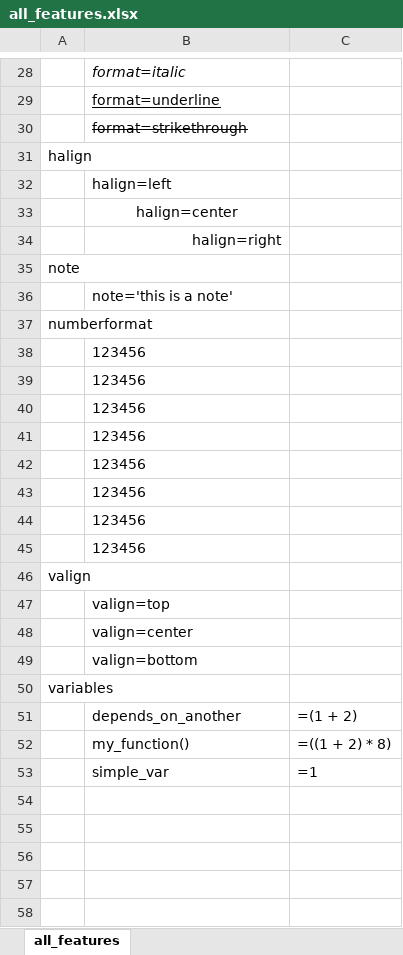
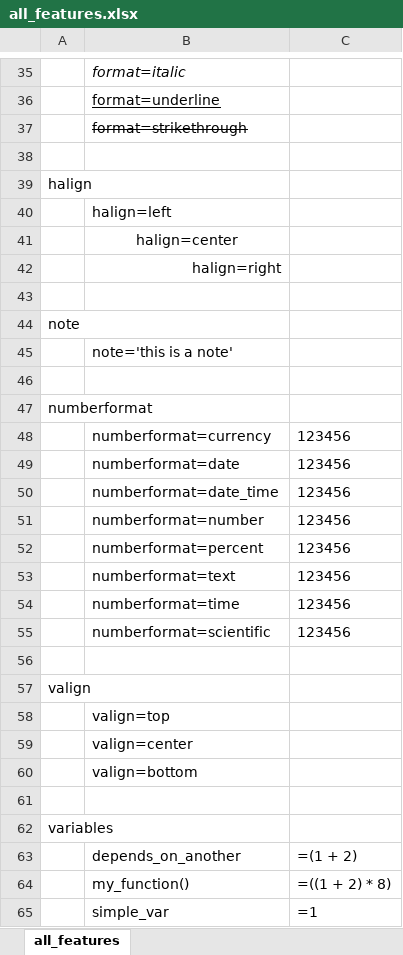
Before and after one commit to patrickomatic/csvpp-examples, an Excel workbook: all_features/all_features.xlsx, sheet all_features, drawn as a sheet; only a part is shown, gaps mark what is left out; values as stored, in another font and other column widths than the file's, no borders; formulas without a stored value are shown as written; removed rows and columns are numbered as before the commit, all else as after; the diff covers the shown part only; the diff names each change by its address in the sheet, - before the commit and + after, or states it on an @@ line.

```diff
--- a/all_features/all_features.xlsx (sheet all_features)
+++ b/all_features/all_features.xlsx (sheet all_features)
+row 38: (empty)
+row 43: (empty)
+row 46: (empty)
-row 38:  | 123456
-row 39:  | 123456
-row 40:  | 123456
-row 41:  | 123456
-row 42:  | 123456
-row 43:  | 123456
-row 44:  | 123456
+row 48:  | numberformat=currency | 123456
+row 49:  | numberformat=date | 123456
+row 50:  | numberformat=date_time | 123456
+row 51:  | numberformat=number | 123456
+row 52:  | numberformat=percent | 123456
+row 53:  | numberformat=text | 123456
+row 54:  | numberformat=time | 123456
+row 55:  | numberformat=scientific | 123456
-B56: 123456
+B56: (empty)
+row 61: (empty)
```
Also changed, not shown: 7 added rows elsewhere in this sheet, 2 other files.
